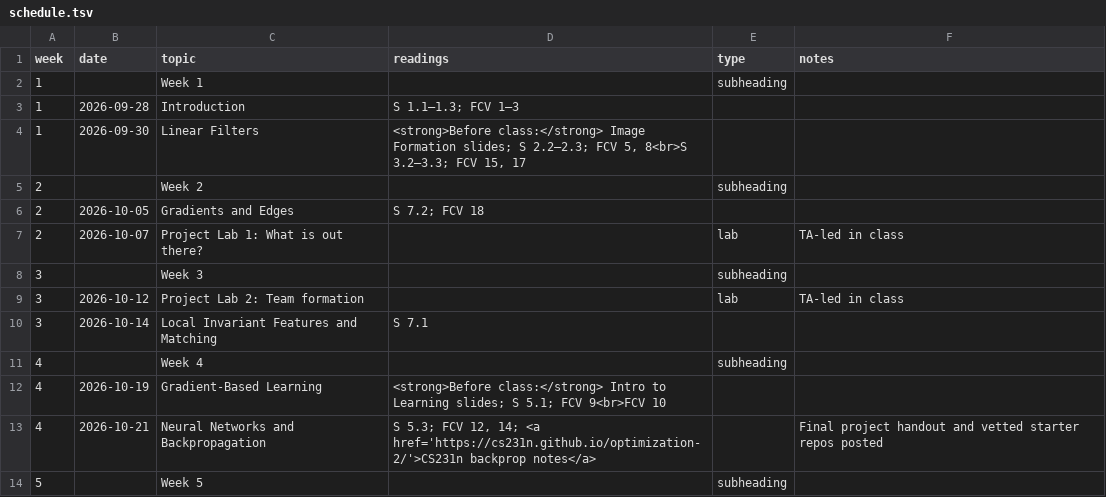
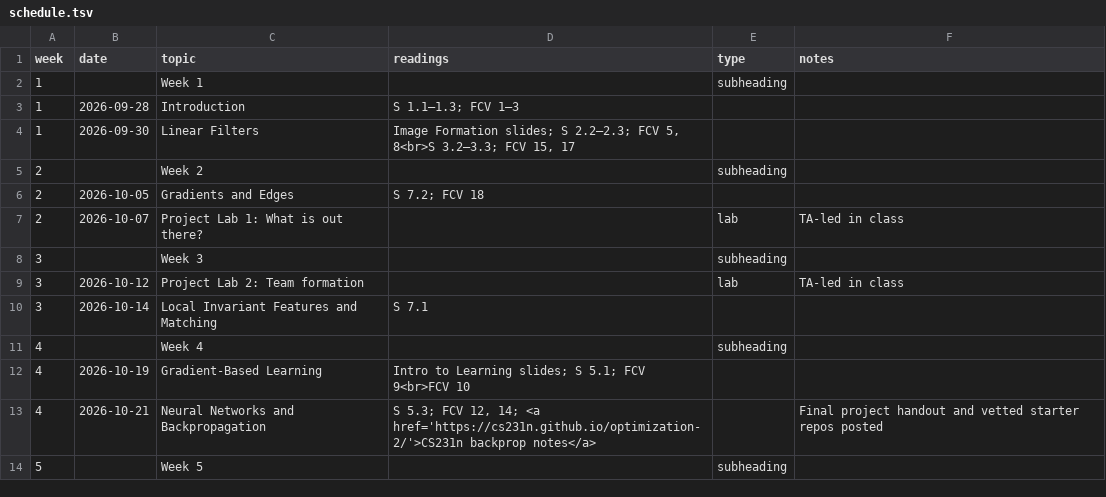
Before and after one commit to jhoffman/cs117-fa26, a TSV file: _data/schedule.tsv, drawn as a sheet; only a part is shown.

```diff
--- a/_data/schedule.tsv
+++ b/_data/schedule.tsv
@@ -3,3 +3,3 @@ week	date	topic	readings	type	notes
 1	2026-09-28	Introduction	S 1.1–1.3; FCV 1–3		
-1	2026-09-30	Linear Filters	<strong>Before class:</strong> Image Formation slides; S 2.2–2.3; FCV 5, 8<br>S 3.2–3.3; FCV 15, 17		
+1	2026-09-30	Linear Filters	Image Formation slides; S 2.2–2.3; FCV 5, 8<br>S 3.2–3.3; FCV 15, 17		
 2		Week 2		subheading	
@@ -11,3 +11,3 @@ week	date	topic	readings	type	notes
 4		Week 4		subheading	
-4	2026-10-19	Gradient-Based Learning	<strong>Before class:</strong> Intro to Learning slides; S 5.1; FCV 9<br>FCV 10		
+4	2026-10-19	Gradient-Based Learning	Intro to Learning slides; S 5.1; FCV 9<br>FCV 10		
 4	2026-10-21	Neural Networks and Backpropagation	S 5.3; FCV 12, 14; <a href='https://cs231n.github.io/optimization-2/'>CS231n backprop notes</a>		Final project handout and vetted starter repos posted
```
